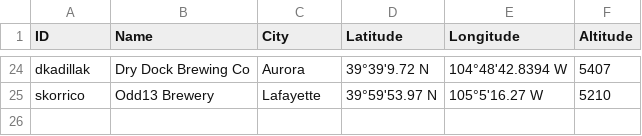
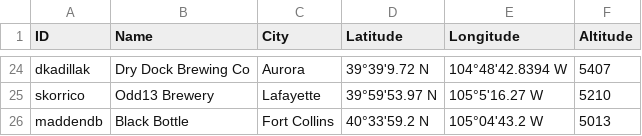
Before and after one commit to csu2017sp314/class, a CSV file: brews.csv, drawn as a sheet; only a part is shown, gaps mark what is left out.

Commit message:
added Black Bottle Brewery

```diff
--- a/brews.csv
+++ b/brews.csv
@@ -25 +25,2 @@ dkadillak,Dry Dock Brewing Co,Aurora,39°39'9.72 N,104°48'42.8394 W,5407
 skorrico, Odd13 Brewery, Lafayette, 39°59'53.97 N, 105°5'16.27 W, 5210
+maddendb, Black Bottle, Fort Collins, 40°33'59.2 N, 105°04'43.2 W, 5013
```
